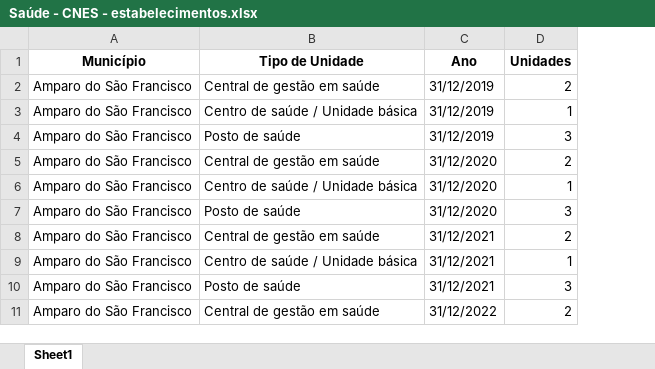
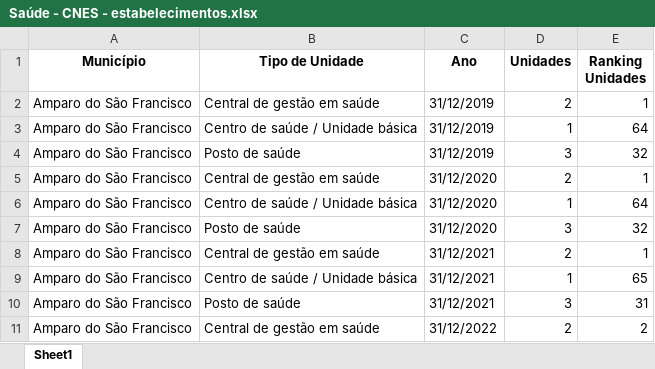
Before and after one commit to anuariosocieconomico/SP8, an Excel workbook: Municípios/Data/Saúde - CNES - estabelecimentos.xlsx, sheet Sheet1, drawn as a sheet; only a part is shown; values as stored, in another font and other column widths than the file's, no borders; the diff names each change by its address in the sheet, - before the commit and + after, or states it on an @@ line.

Commit message:
Add files via upload

```diff
--- a/Municípios/Data/Saúde - CNES - estabelecimentos.xlsx (sheet Sheet1)
+++ b/Municípios/Data/Saúde - CNES - estabelecimentos.xlsx (sheet Sheet1)
+column E (Ranking Unidades), rows 2-11: 1 | 64 | 32 | 1 | 64 | 32 | 1 | 65 | 31 | 2
```
